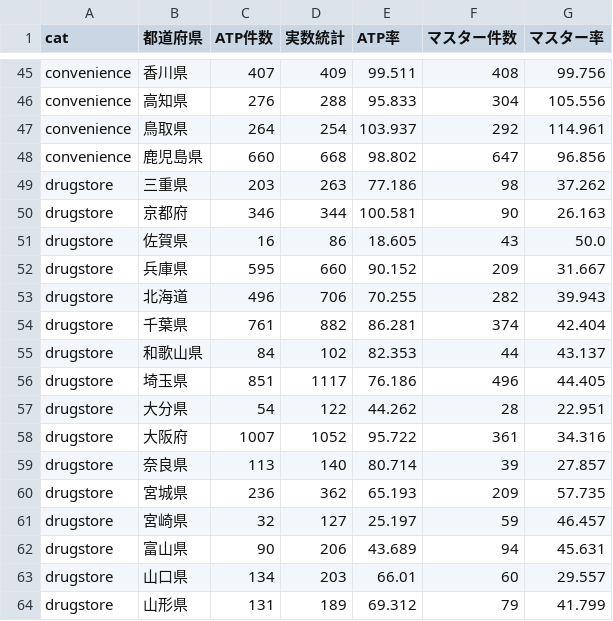
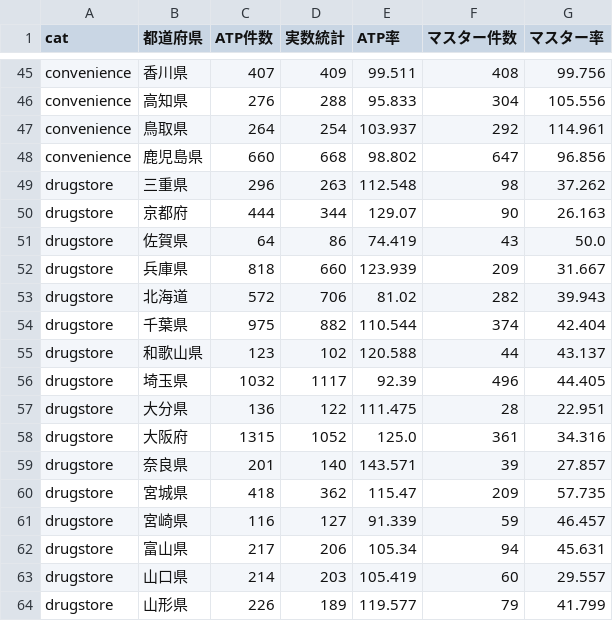
Before and after one commit to shiwaku/japan-food-store-master, a CSV file: docs/sources/検証_ATP単独_実数統計突合_都道府県別.csv, drawn as a sheet; only a part is shown, gaps mark what is left out; the diff covers the shown part only.

```diff
--- a/docs/sources/検証_ATP単独_実数統計突合_都道府県別.csv
+++ b/docs/sources/検証_ATP単独_実数統計突合_都道府県別.csv
@@ -48,17 +48,17 @@ convenience,鳥取県,264,254,103.937,292,114.961
 convenience,鹿児島県,660,668,98.802,647,96.856
-drugstore,三重県,203,263,77.186,98,37.262
-drugstore,京都府,346,344,100.581,90,26.163
-drugstore,佐賀県,16,86,18.605,43,50.0
-drugstore,兵庫県,595,660,90.152,209,31.667
-drugstore,北海道,496,706,70.255,282,39.943
-drugstore,千葉県,761,882,86.281,374,42.404
-drugstore,和歌山県,84,102,82.353,44,43.137
-drugstore,埼玉県,851,1117,76.186,496,44.405
-drugstore,大分県,54,122,44.262,28,22.951
-drugstore,大阪府,1007,1052,95.722,361,34.316
-drugstore,奈良県,113,140,80.714,39,27.857
-drugstore,宮城県,236,362,65.193,209,57.735
-drugstore,宮崎県,32,127,25.197,59,46.457
-drugstore,富山県,90,206,43.689,94,45.631
-drugstore,山口県,134,203,66.01,60,29.557
-drugstore,山形県,131,189,69.312,79,41.799
+drugstore,三重県,296,263,112.548,98,37.262
+drugstore,京都府,444,344,129.07,90,26.163
+drugstore,佐賀県,64,86,74.419,43,50.0
+drugstore,兵庫県,818,660,123.939,209,31.667
+drugstore,北海道,572,706,81.02,282,39.943
+drugstore,千葉県,975,882,110.544,374,42.404
+drugstore,和歌山県,123,102,120.588,44,43.137
+drugstore,埼玉県,1032,1117,92.39,496,44.405
+drugstore,大分県,136,122,111.475,28,22.951
+drugstore,大阪府,1315,1052,125.0,361,34.316
+drugstore,奈良県,201,140,143.571,39,27.857
+drugstore,宮城県,418,362,115.47,209,57.735
+drugstore,宮崎県,116,127,91.339,59,46.457
+drugstore,富山県,217,206,105.34,94,45.631
+drugstore,山口県,214,203,105.419,60,29.557
+drugstore,山形県,226,189,119.577,79,41.799
```
Also changed, not shown: 156 edited cells elsewhere in this file, 2 other files.
